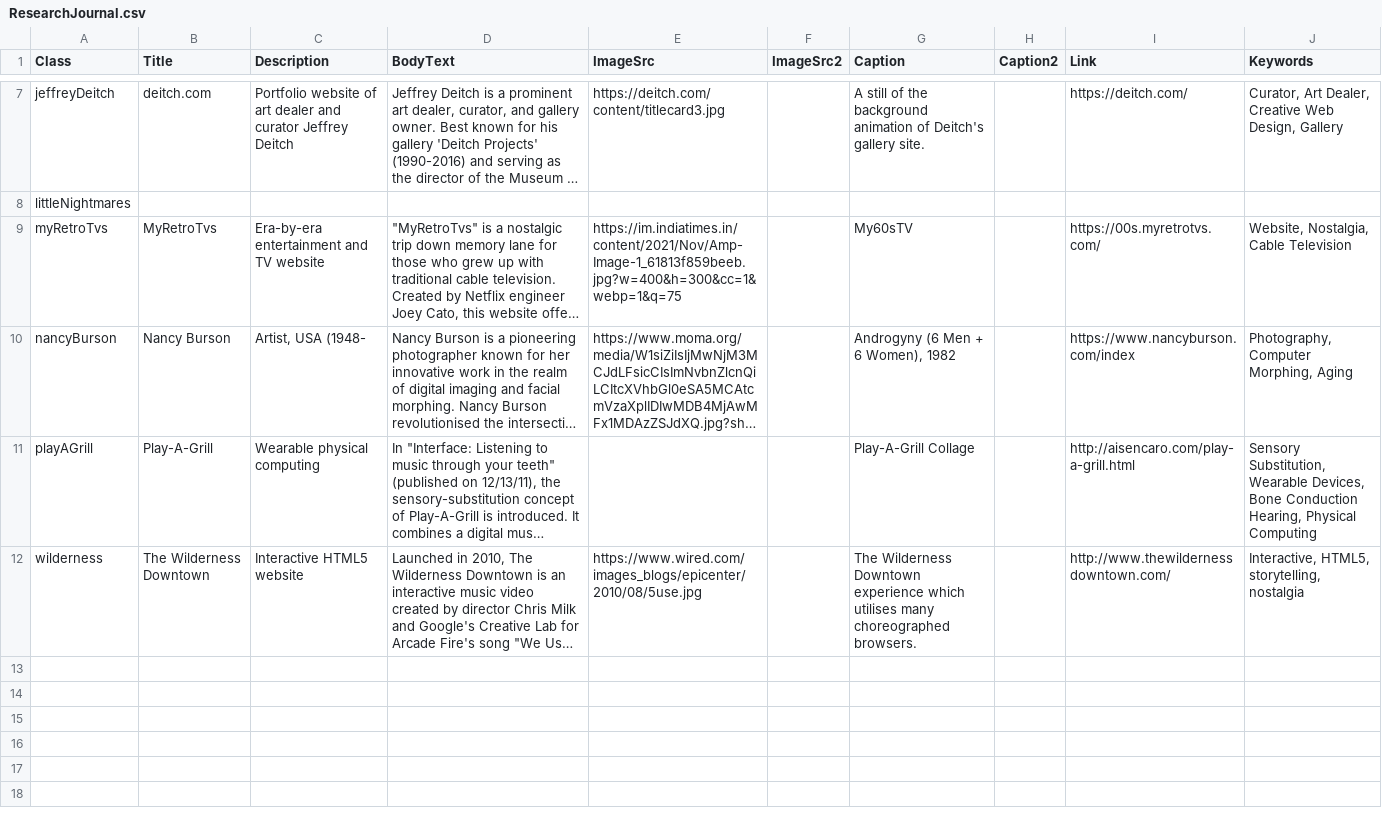
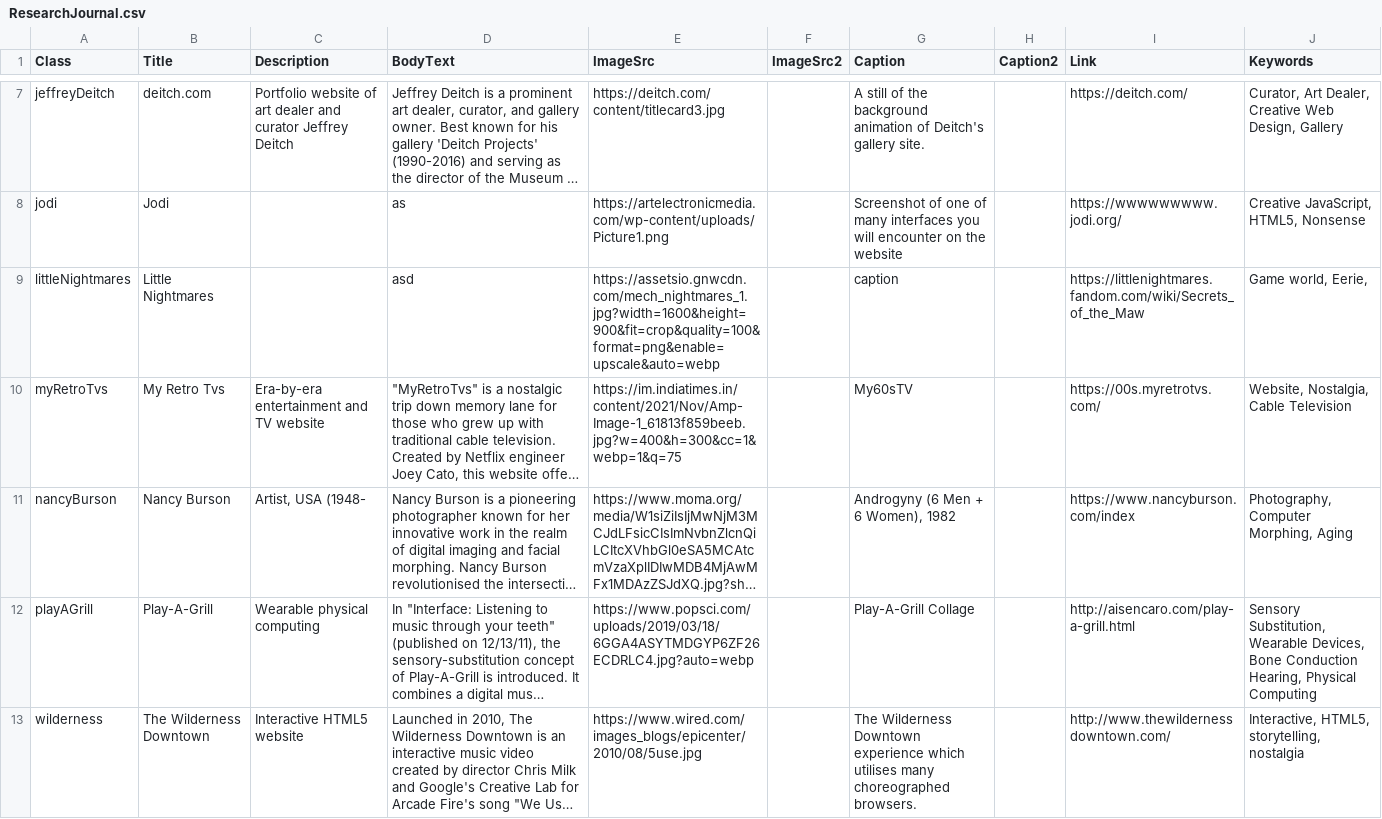
Before and after one commit to angeliquegon17/Research-Journal, a CSV file: ResearchJournal.csv, drawn as a sheet; only a part is shown, gaps mark what is left out; long unchanged cells end in …; addresses are those after the commit; the diff covers the shown part only; the diff names each change by its address in the sheet, - before the commit and + after, or states it on an @@ line.

Commit message:
Add files via upload

```diff
--- a/ResearchJournal.csv
+++ b/ResearchJournal.csv
+row 8: jodi | Jodi |  | as | https://artelectronicmedia.com/wp-content/uploads/Picture1.png |  | Screenshot of one of many interfaces you will encounter on the website |  | https://wwwwwwwww.jodi.org/ | Creative JavaScript, HTML5, Nonsense
-B9 (Title): (empty)
+B9 (Title): Little Nightmares
-D9 (BodyText): (empty)
+D9 (BodyText): asd
-E9 (ImageSrc): (empty)
+E9 (ImageSrc): https://assetsio.gnwcdn.com/mech_nightmares_1.jpg?width=1600&height=900&fit=crop&quality=100&format=png&enable=upscale&auto=webp
-G9 (Caption): (empty)
+G9 (Caption): caption
-I9 (Link): (empty)
+I9 (Link): https://littlenightmares.fandom.com/wiki/Secrets_of_the_Maw
-J9 (Keywords): (empty)
+J9 (Keywords): Game world, Eerie,
-B10 (Title): MyRetroTvs
+B10 (Title): My Retro Tvs
-E12 (ImageSrc): (empty)
+E12 (ImageSrc): https://www.popsci.com/uploads/2019/03/18/6GGA4ASYTMDGYP6ZF26ECDRLC4.jpg?auto=webp
```
Also changed, not shown: 1 added row, 1 removed row and 6 edited cells elsewhere in this file.
